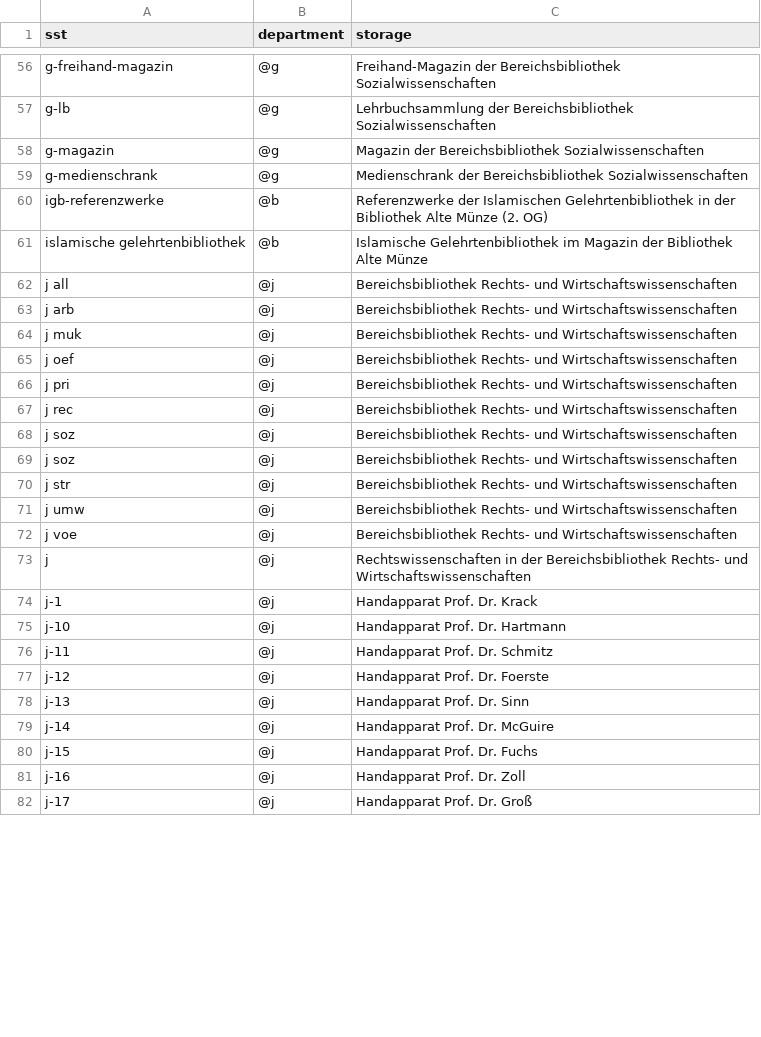
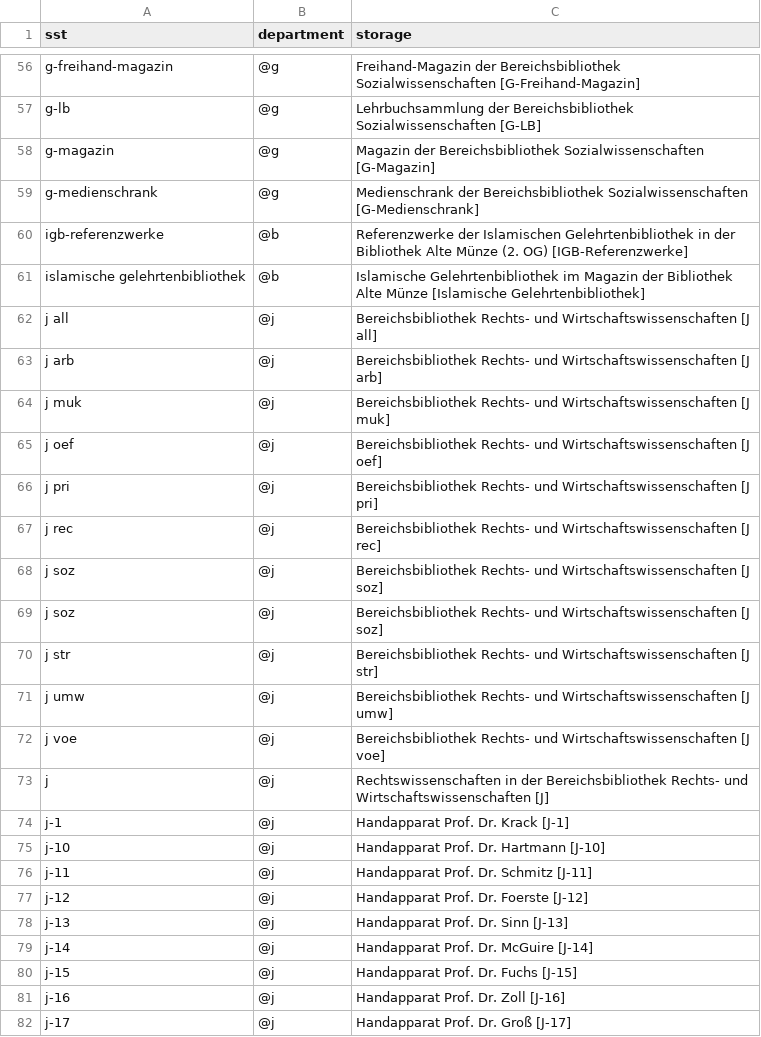
Before and after one commit to gbv/daia-config, a CSV file: sstmap/DE-700.csv, drawn as a sheet; only a part is shown, gaps mark what is left out; the diff covers the shown part only; the diff names each change by its address in the sheet, - before the commit and + after, or states it on an @@ line.

Commit message:
Update DE-700.csv
Add SST Key to 'storage' value: '['<sst>']'.

```diff
--- a/sstmap/DE-700.csv
+++ b/sstmap/DE-700.csv
-C56 (storage): …Bereichsbibliothek Sozialwissenschaften
+C56 (storage): …Bereichsbibliothek Sozialwissenschaften [G-Freihand-Magazin]
-C57 (storage): …Bereichsbibliothek Sozialwissenschaften
+C57 (storage): …Bereichsbibliothek Sozialwissenschaften [G-LB]
-C58 (storage): …Bereichsbibliothek Sozialwissenschaften
+C58 (storage): …Bereichsbibliothek Sozialwissenschaften [G-Magazin]
-C59 (storage): …Bereichsbibliothek Sozialwissenschaften
+C59 (storage): …Bereichsbibliothek Sozialwissenschaften [G-Medienschrank]
-C60 (storage): …(2. OG)
+C60 (storage): …(2. OG) [IGB-Referenzwerke]
-C61 (storage): …Alte Münze
+C61 (storage): …Alte Münze [Islamische Gelehrtenbibliothek]
-C62 (storage): …und Wirtschaftswissenschaften
+C62 (storage): …und Wirtschaftswissenschaften [J all]
-C63 (storage): …und Wirtschaftswissenschaften
+C63 (storage): …und Wirtschaftswissenschaften [J arb]
-C64 (storage): …und Wirtschaftswissenschaften
+C64 (storage): …und Wirtschaftswissenschaften [J muk]
-C65 (storage): …und Wirtschaftswissenschaften
+C65 (storage): …und Wirtschaftswissenschaften [J oef]
-C66 (storage): …und Wirtschaftswissenschaften
+C66 (storage): …und Wirtschaftswissenschaften [J pri]
-C67 (storage): …und Wirtschaftswissenschaften
+C67 (storage): …und Wirtschaftswissenschaften [J rec]
-C68:C69 (storage): …und Wirtschaftswissenschaften
+C68:C69 (storage): …und Wirtschaftswissenschaften [J soz]
-C70 (storage): …und Wirtschaftswissenschaften
+C70 (storage): …und Wirtschaftswissenschaften [J str]
-C71 (storage): …und Wirtschaftswissenschaften
+C71 (storage): …und Wirtschaftswissenschaften [J umw]
-C72 (storage): …und Wirtschaftswissenschaften
+C72 (storage): …und Wirtschaftswissenschaften [J voe]
-C73 (storage): …und Wirtschaftswissenschaften
+C73 (storage): …und Wirtschaftswissenschaften [J]
-C74 (storage): Handapparat Prof. Dr. Krack
+C74 (storage): Handapparat Prof. Dr. Krack [J-1]
-C75 (storage): Handapparat Prof. Dr. Hartmann
+C75 (storage): Handapparat Prof. Dr. Hartmann [J-10]
-C76 (storage): Handapparat Prof. Dr. Schmitz
+C76 (storage): Handapparat Prof. Dr. Schmitz [J-11]
-C77 (storage): Handapparat Prof. Dr. Foerste
+C77 (storage): Handapparat Prof. Dr. Foerste [J-12]
-C78 (storage): Handapparat Prof. Dr. Sinn
+C78 (storage): Handapparat Prof. Dr. Sinn [J-13]
-C79 (storage): Handapparat Prof. Dr. McGuire
+C79 (storage): Handapparat Prof. Dr. McGuire [J-14]
-C80 (storage): Handapparat Prof. Dr. Fuchs
+C80 (storage): Handapparat Prof. Dr. Fuchs [J-15]
-C81 (storage): Handapparat Prof. Dr. Zoll
+C81 (storage): Handapparat Prof. Dr. Zoll [J-16]
-C82 (storage): Handapparat Prof. Dr. Groß
+C82 (storage): Handapparat Prof. Dr. Groß [J-17]
```
Also changed, not shown: 168 edited cells elsewhere in this file.
